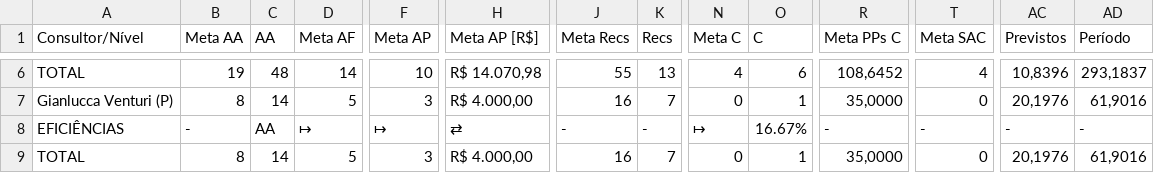
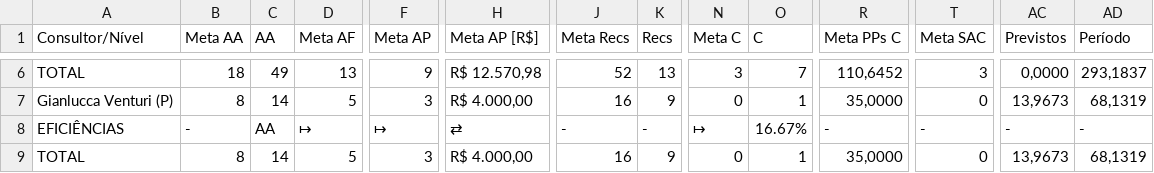
Before and after one commit to officew1goiania/gestaoavista2, a CSV file: dados_semana.csv, drawn as a sheet; only a part is shown, gaps mark what is left out; the diff covers the shown part only; the diff names each change by its address in the sheet, - before the commit and + after, or states it on an @@ line.

```diff
--- a/dados_semana.csv
+++ b/dados_semana.csv
-B6 (Meta AA): 19
+B6 (Meta AA): 18
-C6 (AA): 48
+C6 (AA): 49
-D6 (Meta AF): 14
+D6 (Meta AF): 13
-F6 (Meta AP): 10
+F6 (Meta AP): 9
-H6 (Meta AP [R$]): R$ 14.070,98
+H6 (Meta AP [R$]): R$ 12.570,98
-J6 (Meta Recs): 55
+J6 (Meta Recs): 52
-N6 (Meta C): 4
+N6 (Meta C): 3
-O6 (C): 6
+O6 (C): 7
-R6 (Meta PPs C): 108,6452
+R6 (Meta PPs C): 110,6452
-T6 (Meta SAC): 4
+T6 (Meta SAC): 3
-AC6 (Previstos): 10,8396
+AC6 (Previstos): 0,0000
-K7 (Recs): 7
+K7 (Recs): 9
-AC7 (Previstos): 20,1976
+AC7 (Previstos): 13,9673
-AD7 (Período): 61,9016
+AD7 (Período): 68,1319
-K9 (Recs): 7
+K9 (Recs): 9
-AC9 (Previstos): 20,1976
+AC9 (Previstos): 13,9673
-AD9 (Período): 61,9016
+AD9 (Período): 68,1319
```
Also changed, not shown: 27 edited cells elsewhere in this file, dados_extraidos.csv, 4 other files.
